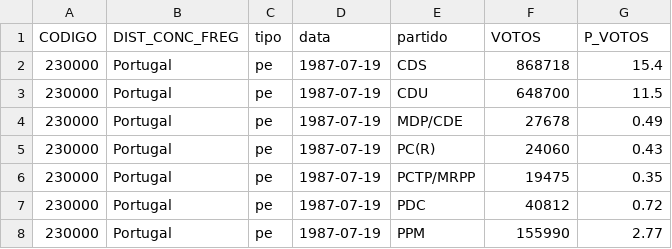
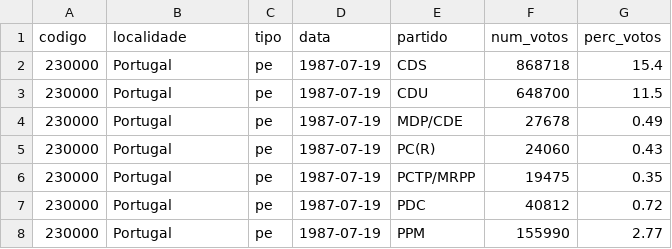
Before and after one commit to centraldedados/eleicoes-europeias, a CSV file: data/resultados_europeias.csv, drawn as a sheet; only a part is shown; removed rows and columns are numbered as before the commit, all else as after; the diff names each change by its address in the sheet, - before the commit and + after, or states it on an @@ line.

Commit message:
Corrigir cabeçalhos

```diff
--- a/data/resultados_europeias.csv
+++ b/data/resultados_europeias.csv
-row 1: CODIGO | DIST_CONC_FREG | tipo | data | partido | VOTOS | P_VOTOS
+row 1: codigo | localidade | tipo | data | partido | num_votos | perc_votos
```
